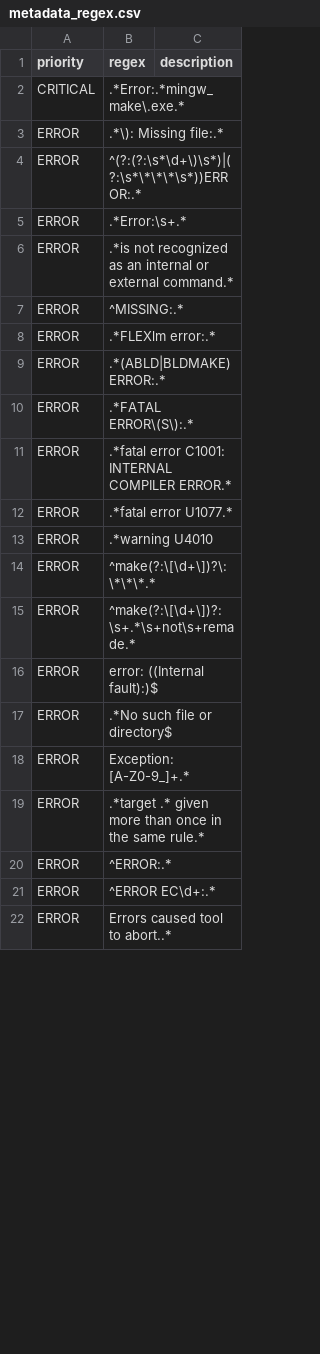
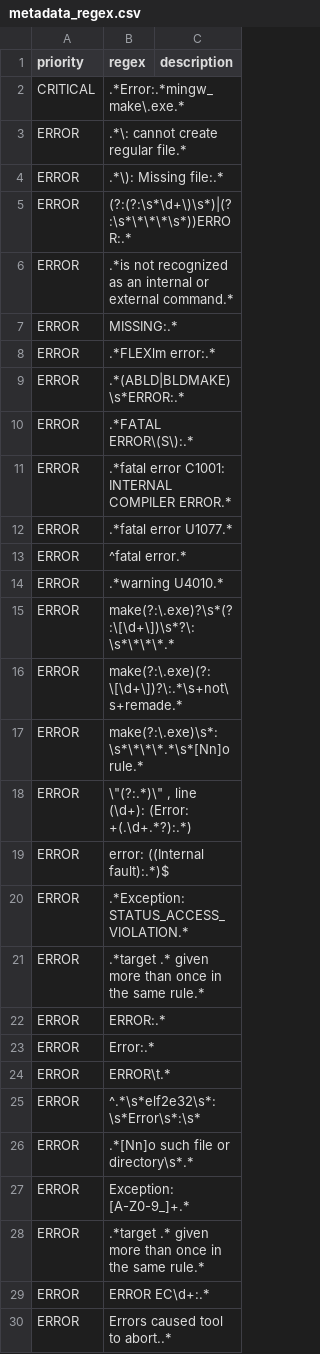
Before and after one commit to SymbianSource/oss.FCL.sftools.dev.build, a CSV file: buildframework/helium/config/metadata_regex.csv, drawn as a sheet; only a part is shown; the diff covers the shown part only.

Commit message:
helium_7.0.x-r16015
--HG--
branch : helium-7.0.x

```diff
--- a/buildframework/helium/config/metadata_regex.csv
+++ b/buildframework/helium/config/metadata_regex.csv
@@ -2,9 +2,9 @@ priority,regex,description
 CRITICAL,.*Error:.*mingw_make\.exe.*,
+ERROR,.*\: cannot create regular file.*,
 ERROR,.*\): Missing file:.*,
-ERROR,^(?:(?:\s*\d+\)\s*)|(?:\s*\*\*\*\s*))ERROR:.*,
-ERROR,.*Error:\s+.*,
+ERROR,(?:(?:\s*\d+\)\s*)|(?:\s*\*\*\*\s*))ERROR:.*,
 ERROR,.*is not recognized as an internal or external command.*,
-ERROR,^MISSING:.*,
+ERROR,MISSING:.*,
 ERROR,.*FLEXlm error:.*,
-ERROR,.*(ABLD|BLDMAKE) ERROR:.*,
+ERROR,.*(ABLD|BLDMAKE)\s*ERROR:.*,
 ERROR,.*FATAL ERROR\(S\):.*,
@@ -12,11 +12,19 @@ ERROR,.*fatal error C1001: INTERNAL COMPILER ERROR.*,
 ERROR,.*fatal error U1077.*,
-ERROR,.*warning U4010,
-ERROR,^make(?:\[\d+\])?\: \*\*\*.*,
-ERROR,^make(?:\[\d+\])?:\s+.*\s+not\s+remade.*,
-ERROR,error: ((Internal fault):)$,
-ERROR,.*No such file or directory$,
+ERROR,^fatal error.*,
+ERROR,.*warning U4010.*,
+ERROR,make(?:\.exe)?\s*(?:\[\d+\])\s*?\:\s*\*\*\*.*,
+ERROR,make(?:\.exe)(?:\[\d+\])?\:.*\s+not\s+remade.*,
+ERROR,make(?:\.exe)\s*:\s*\*\*\*.*\s*[Nn]o rule.*,
+ERROR,"\""(?:.*)\"" , line (\d+): (Error: +(.\d+.*?):.*)",
+ERROR,error: ((Internal fault):.*)$,
+ERROR,.*Exception: STATUS_ACCESS_VIOLATION.*,
+ERROR,.*target .* given more than once in the same rule.*,
+ERROR,ERROR:.*,
+ERROR,Error:.*,
+ERROR,ERROR\t.*,
+ERROR,^.*\s*elf2e32\s*:\s*Error\s*:\s*,
+ERROR,.*[Nn]o such file or directory\s*.*,
 ERROR,Exception: [A-Z0-9_]+.*,
 ERROR,.*target .* given more than once in the same rule.*,
-ERROR,^ERROR:.*,
-ERROR,^ERROR EC\d+:.*,
+ERROR,ERROR EC\d+:.*,
 ERROR,Errors caused tool to abort..*,
```
Also changed, not shown: 7 added rows, 4 removed rows and 18 edited cells elsewhere in this file, 55 other files.
